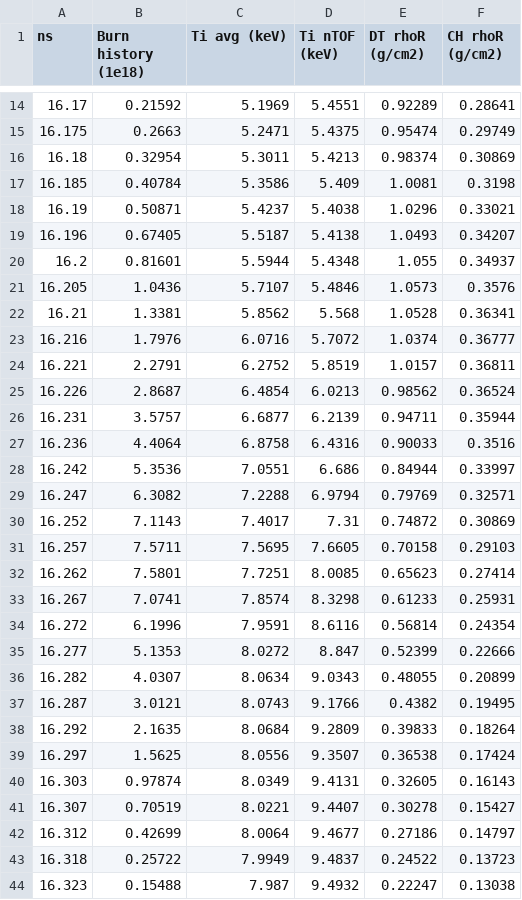
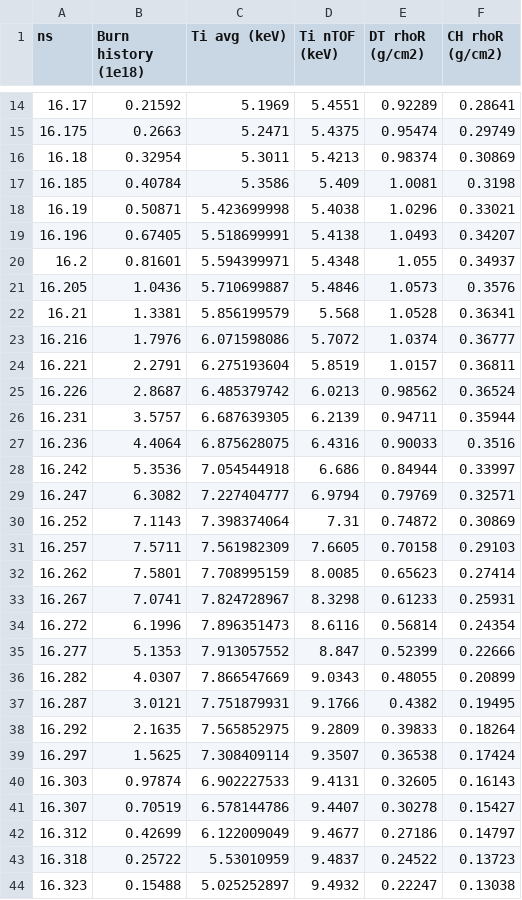
Before and after one commit to PSFC-HEDP/MRSt, a CSV file: data/Yn-rR-Ti_150327_16p26 - Yn-rR-Ti_150327_16p26.csv, drawn as a sheet; only a part is shown, gaps mark what is left out; the diff covers the shown part only.

```diff
--- a/data/Yn-rR-Ti_150327_16p26 - Yn-rR-Ti_150327_16p26.csv
+++ b/data/Yn-rR-Ti_150327_16p26 - Yn-rR-Ti_150327_16p26.csv
@@ -17,28 +17,28 @@ ns,Burn history (1e18),Ti avg (keV),Ti nTOF (keV),DT rhoR (g/cm2),CH rhoR (g/cm2
 16.185,0.40784,5.3586,5.409,1.0081,0.3198
-16.19,0.50871,5.4237,5.4038,1.0296,0.33021
-16.196,0.67405,5.5187,5.4138,1.0493,0.34207
-16.2,0.81601,5.5944,5.4348,1.055,0.34937
-16.205,1.0436,5.7107,5.4846,1.0573,0.3576
-16.21,1.3381,5.8562,5.568,1.0528,0.36341
-16.216,1.7976,6.0716,5.7072,1.0374,0.36777
-16.221,2.2791,6.2752,5.8519,1.0157,0.36811
-16.226,2.8687,6.4854,6.0213,0.98562,0.36524
-16.231,3.5757,6.6877,6.2139,0.94711,0.35944
-16.236,4.4064,6.8758,6.4316,0.90033,0.3516
-16.242,5.3536,7.0551,6.686,0.84944,0.33997
-16.247,6.3082,7.2288,6.9794,0.79769,0.32571
-16.252,7.1143,7.4017,7.31,0.74872,0.30869
-16.257,7.5711,7.5695,7.6605,0.70158,0.29103
-16.262,7.5801,7.7251,8.0085,0.65623,0.27414
-16.267,7.0741,7.8574,8.3298,0.61233,0.25931
-16.272,6.1996,7.9591,8.6116,0.56814,0.24354
-16.277,5.1353,8.0272,8.847,0.52399,0.22666
-16.282,4.0307,8.0634,9.0343,0.48055,0.20899
-16.287,3.0121,8.0743,9.1766,0.4382,0.19495
-16.292,2.1635,8.0684,9.2809,0.39833,0.18264
-16.297,1.5625,8.0556,9.3507,0.36538,0.17424
-16.303,0.97874,8.0349,9.4131,0.32605,0.16143
-16.307,0.70519,8.0221,9.4407,0.30278,0.15427
-16.312,0.42699,8.0064,9.4677,0.27186,0.14797
-16.318,0.25722,7.9949,9.4837,0.24522,0.13723
-16.323,0.15488,7.987,9.4932,0.22247,0.13038
+16.19,0.50871,5.423699998,5.4038,1.0296,0.33021
+16.196,0.67405,5.518699991,5.4138,1.0493,0.34207
+16.2,0.81601,5.594399971,5.4348,1.055,0.34937
+16.205,1.0436,5.710699887,5.4846,1.0573,0.3576
+16.21,1.3381,5.856199579,5.568,1.0528,0.36341
+16.216,1.7976,6.071598086,5.7072,1.0374,0.36777
+16.221,2.2791,6.275193604,5.8519,1.0157,0.36811
+16.226,2.8687,6.485379742,6.0213,0.98562,0.36524
+16.231,3.5757,6.687639305,6.2139,0.94711,0.35944
+16.236,4.4064,6.875628075,6.4316,0.90033,0.3516
+16.242,5.3536,7.054544918,6.686,0.84944,0.33997
+16.247,6.3082,7.227404777,6.9794,0.79769,0.32571
+16.252,7.1143,7.398374064,7.31,0.74872,0.30869
+16.257,7.5711,7.561982309,7.6605,0.70158,0.29103
+16.262,7.5801,7.708995159,8.0085,0.65623,0.27414
+16.267,7.0741,7.824728967,8.3298,0.61233,0.25931
+16.272,6.1996,7.896351473,8.6116,0.56814,0.24354
+16.277,5.1353,7.913057552,8.847,0.52399,0.22666
+16.282,4.0307,7.866547669,9.0343,0.48055,0.20899
+16.287,3.0121,7.751879931,9.1766,0.4382,0.19495
+16.292,2.1635,7.565852975,9.2809,0.39833,0.18264
+16.297,1.5625,7.308409114,9.3507,0.36538,0.17424
+16.303,0.97874,6.902227533,9.4131,0.32605,0.16143
+16.307,0.70519,6.578144786,9.4407,0.30278,0.15427
+16.312,0.42699,6.122009049,9.4677,0.27186,0.14797
+16.318,0.25722,5.53010959,9.4837,0.24522,0.13723
+16.323,0.15488,5.025252897,9.4932,0.22247,0.13038
```
Also changed, not shown: 17 edited cells elsewhere in this file, 3 other files.
